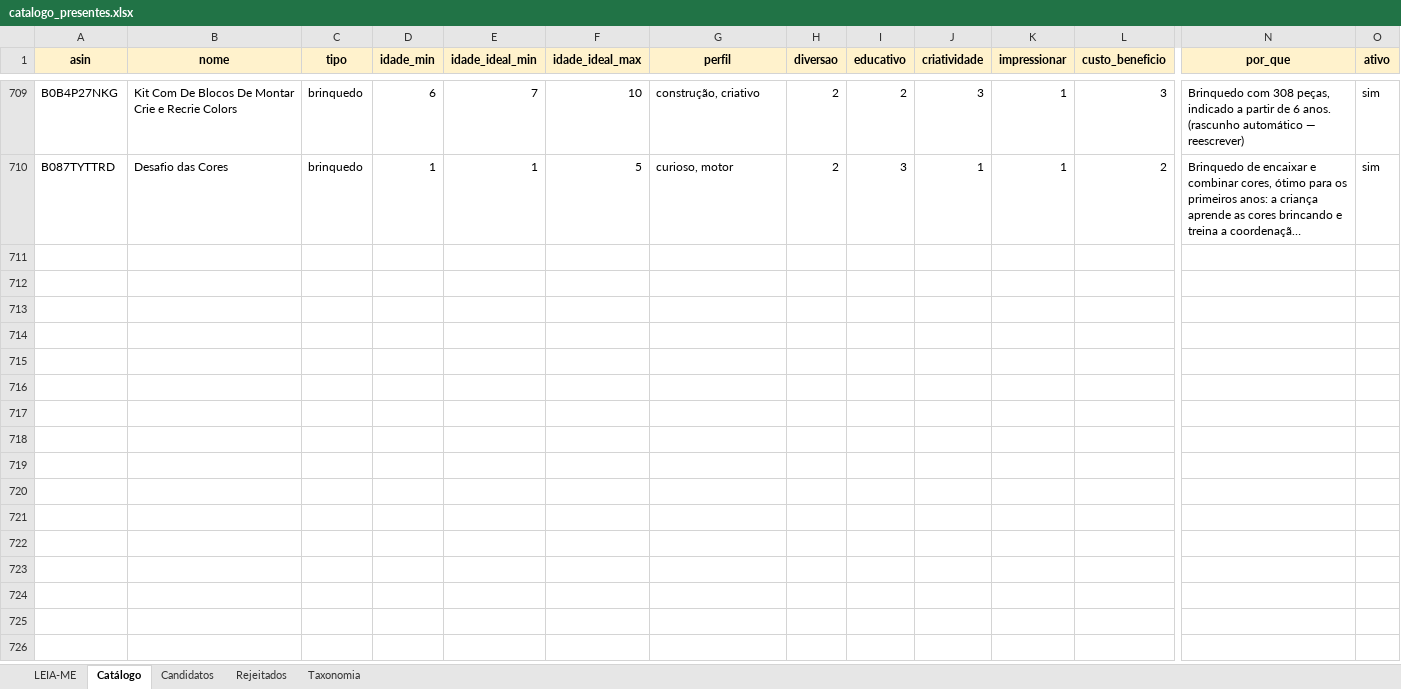
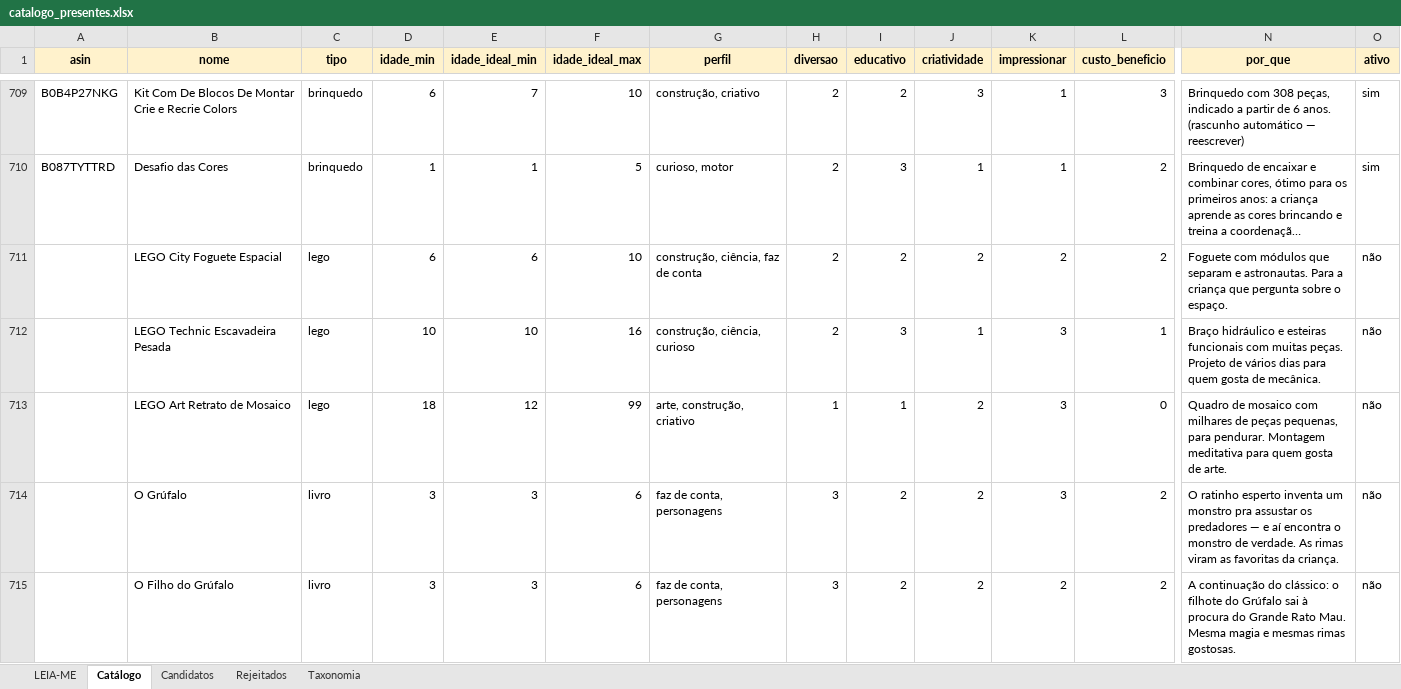
Before and after one commit to agiribeiro/presente-perfeito, an Excel workbook: catalogo_presentes.xlsx, sheet Catálogo, drawn as a sheet; only a part is shown, gaps mark what is left out; long unchanged cells end in …; values as stored, in another font and other column widths than the file's, no borders; rows hold the shown columns only; the diff covers the shown part only; the diff names each change by its address in the sheet, - before the commit and + after, or states it on an @@ line.

```diff
--- a/catalogo_presentes.xlsx (sheet Catálogo)
+++ b/catalogo_presentes.xlsx (sheet Catálogo)
+row 711:  | LEGO City Foguete Espacial | lego | 6 | 6 | 10 | construção, ciência, faz de conta | 2 | 2 | 2 | 2 | 2 | Foguete com módulos que separam e astronautas. Para a criança que pergunta sobre o espaço. | não
+row 712:  | LEGO Technic Escavadeira Pesada | lego | 10 | 10 | 16 | construção, ciência, curioso | 2 | 3 | 1 | 3 | 1 | Braço hidráulico e esteiras funcionais com muitas peças. Projeto de vários dias para quem gosta de mecânica. | não
+row 713:  | LEGO Art Retrato de Mosaico | lego | 18 | 12 | 99 | arte, construção, criativo | 1 | 1 | 2 | 3 | 0 | Quadro de mosaico com milhares de peças pequenas, para pendurar. Montagem meditativa para quem gosta de arte. | não
+row 714:  | O Grúfalo | livro | 3 | 3 | 6 | faz de conta, personagens | 3 | 2 | 2 | 3 | 2 | O ratinho esperto inventa um monstro pra assustar os predadores — e aí encontra o monstro de verdade. As rimas viram as favoritas da criança. | não
+row 715:  | O Filho do Grúfalo | livro | 3 | 3 | 6 | faz de conta, personagens | 3 | 2 | 2 | 2 | 2 | A continuação do clássico: o filhote do Grúfalo sai à procura do Grande Rato Mau. Mesma magia e mesmas rimas gostosas. | não
```
Also changed, not shown: 24 added rows and 8 edited cells elsewhere in this sheet.
